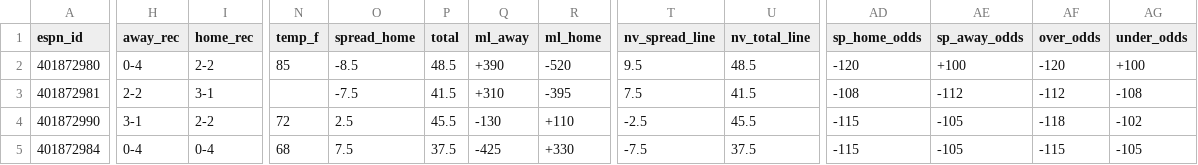
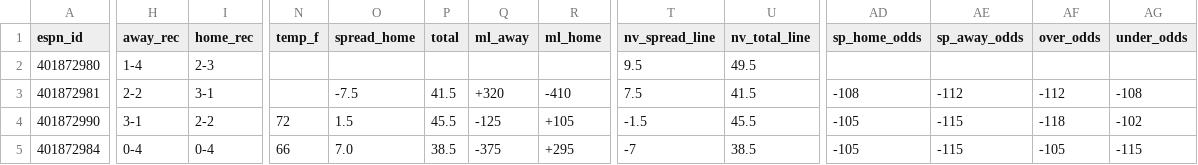
Before and after one commit to hyongdopaulyoon-sketch/hyongdopaulyoon-sketch-nfl-weekly, a CSV file: data/2026-w05/games.csv, drawn as a sheet; only a part is shown, gaps mark what is left out; the diff covers the shown part only; the diff names each change by its address in the sheet, - before the commit and + after, or states it on an @@ line.

```diff
--- a/data/2026-w05/games.csv
+++ b/data/2026-w05/games.csv
-H2 (away_rec): 0-4
+H2 (away_rec): 1-4
-I2 (home_rec): 2-2
+I2 (home_rec): 2-3
-N2 (temp_f): 85
+N2 (temp_f): (empty)
-O2 (spread_home): -8.5
+O2 (spread_home): (empty)
-P2 (total): 48.5
+P2 (total): (empty)
-Q2 (ml_away): +390
+Q2 (ml_away): (empty)
-R2 (ml_home): -520
+R2 (ml_home): (empty)
-U2 (nv_total_line): 48.5
+U2 (nv_total_line): 49.5
-AD2 (sp_home_odds): -120
+AD2 (sp_home_odds): (empty)
-AE2 (sp_away_odds): +100
+AE2 (sp_away_odds): (empty)
-AF2 (over_odds): -120
+AF2 (over_odds): (empty)
-AG2 (under_odds): +100
+AG2 (under_odds): (empty)
-Q3 (ml_away): +310
+Q3 (ml_away): +320
-R3 (ml_home): -395
+R3 (ml_home): -410
-O4 (spread_home): 2.5
+O4 (spread_home): 1.5
-Q4 (ml_away): -130
+Q4 (ml_away): -125
-R4 (ml_home): +110
+R4 (ml_home): +105
-T4 (nv_spread_line): -2.5
+T4 (nv_spread_line): -1.5
-AD4:AD5 (sp_home_odds): -115
+AD4:AD5 (sp_home_odds): -105
-AE4:AE5 (sp_away_odds): -105
+AE4:AE5 (sp_away_odds): -115
-N5 (temp_f): 68
+N5 (temp_f): 66
-O5 (spread_home): 7.5
+O5 (spread_home): 7.0
-P5 (total): 37.5
+P5 (total): 38.5
-Q5 (ml_away): -425
+Q5 (ml_away): -375
-R5 (ml_home): +330
+R5 (ml_home): +295
-T5 (nv_spread_line): -7.5
+T5 (nv_spread_line): -7
-U5 (nv_total_line): 37.5
+U5 (nv_total_line): 38.5
-AF5 (over_odds): -115
+AF5 (over_odds): -105
-AG5 (under_odds): -105
+AG5 (under_odds): -115
```
Also changed, not shown: 62 edited cells elsewhere in this file, data/2026-w05/injuries.csv, data/2026-w05/line_history.csv, 10 other files.
